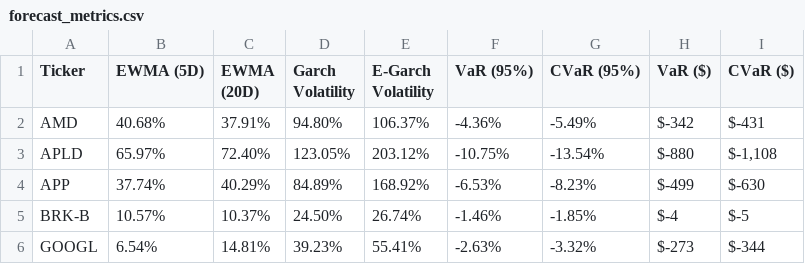
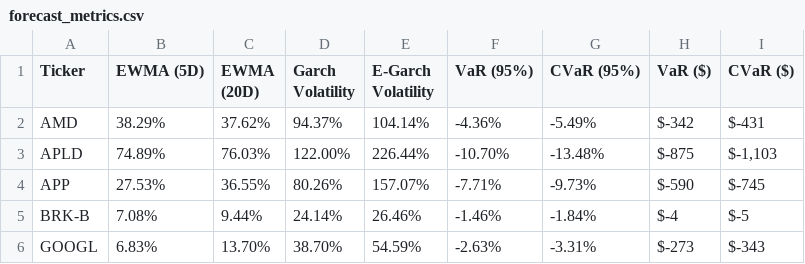
Before and after one commit to avo427/daisy_risk_engine, a CSV file: data/forecast_metrics.csv, drawn as a sheet; only a part is shown; the diff covers the shown part only.

```diff
--- a/data/forecast_metrics.csv
+++ b/data/forecast_metrics.csv
@@ -1,6 +1,6 @@
 Ticker,EWMA (5D),EWMA (20D),Garch Volatility,E-Garch Volatility,VaR (95%),CVaR (95%),VaR ($),CVaR ($)
-AMD,40.68%,37.91%,94.80%,106.37%,-4.36%,-5.49%,$-342,$-431
-APLD,65.97%,72.40%,123.05%,203.12%,-10.75%,-13.54%,$-880,"$-1,108"
-APP,37.74%,40.29%,84.89%,168.92%,-6.53%,-8.23%,$-499,$-630
-BRK-B,10.57%,10.37%,24.50%,26.74%,-1.46%,-1.85%,$-4,$-5
-GOOGL,6.54%,14.81%,39.23%,55.41%,-2.63%,-3.32%,$-273,$-344
+AMD,38.29%,37.62%,94.37%,104.14%,-4.36%,-5.49%,$-342,$-431
+APLD,74.89%,76.03%,122.00%,226.44%,-10.70%,-13.48%,$-875,"$-1,103"
+APP,27.53%,36.55%,80.26%,157.07%,-7.71%,-9.73%,$-590,$-745
+BRK-B,7.08%,9.44%,24.14%,26.46%,-1.46%,-1.84%,$-4,$-5
+GOOGL,6.83%,13.70%,38.70%,54.59%,-2.63%,-3.31%,$-273,$-343
```
Also changed, not shown: 60 edited cells elsewhere in this file, data/correlation_matrix.csv, data/forecast_risk_contributions.csv, 18 other files.
